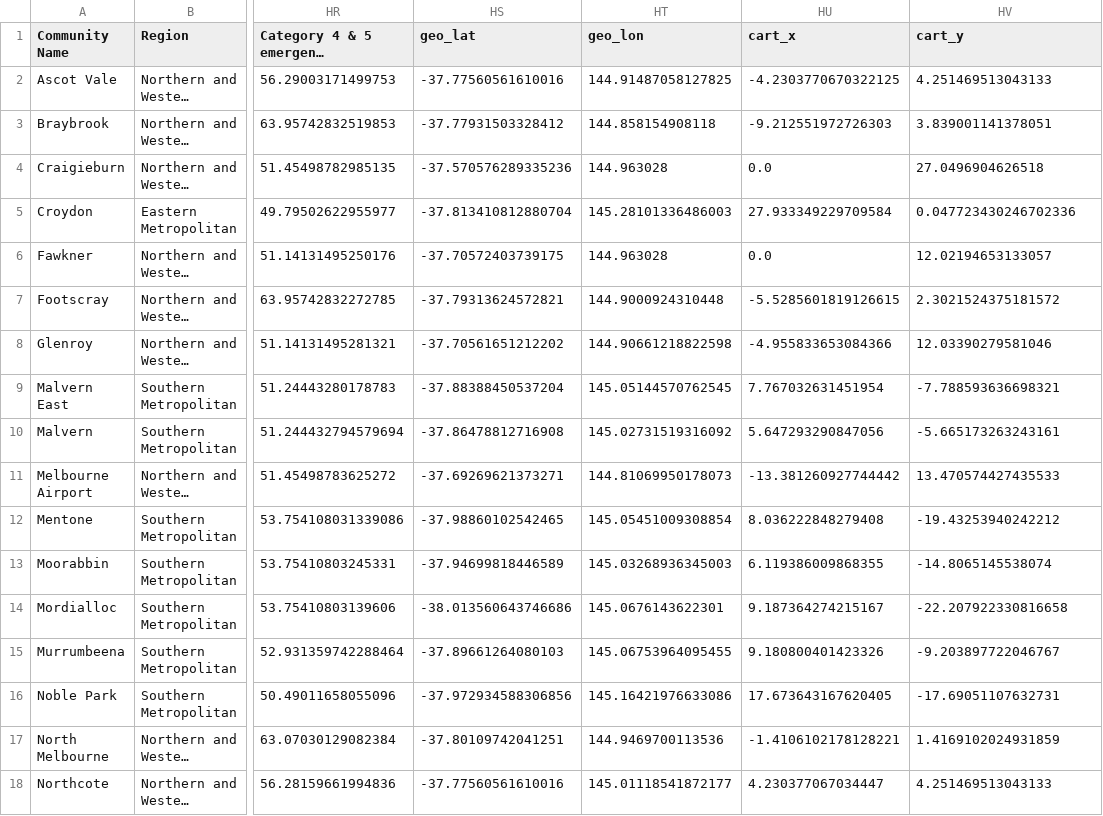
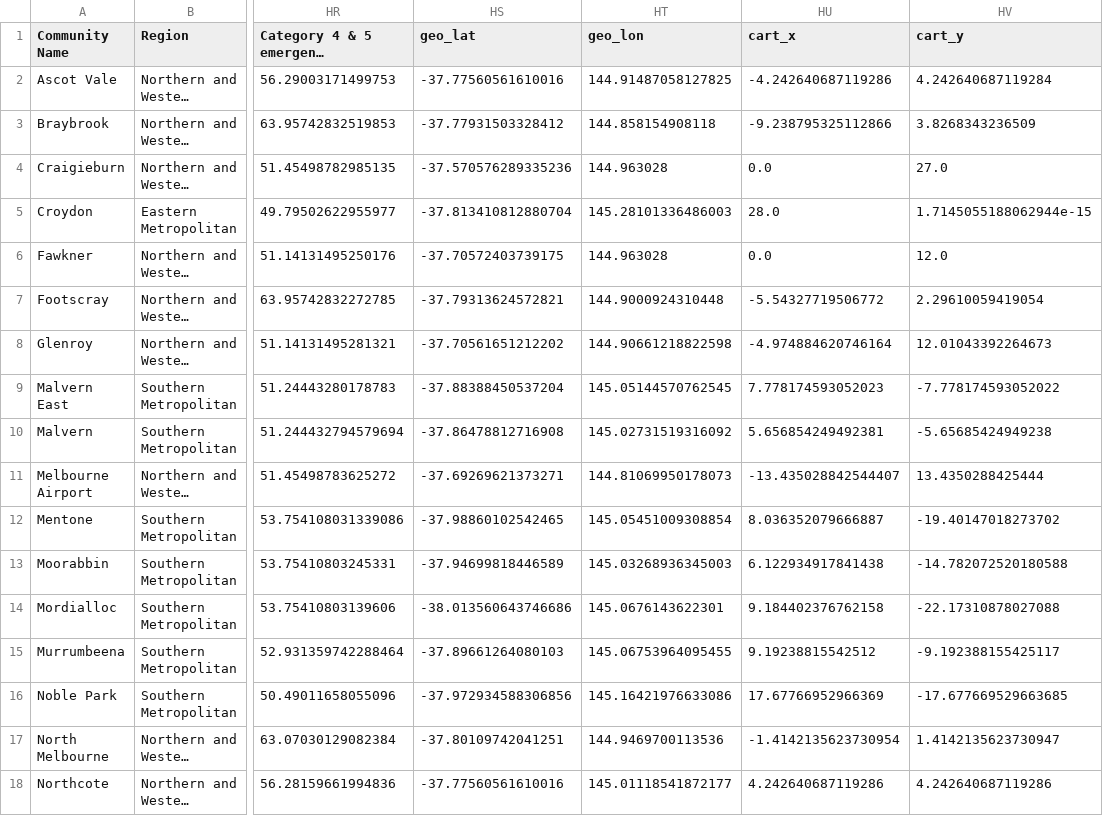
Before and after one commit to Subhasis-Biswas/ML4CPS_Project2, a CSV file: combined_data_with_loc.csv, drawn as a sheet; only a part is shown, gaps mark what is left out; long unchanged cells end in …; the diff covers the shown part only; the diff names each change by its address in the sheet, - before the commit and + after, or states it on an @@ line.

Commit message:
Update: Location processing without Melbourne GPO coord

```diff
--- a/combined_data_with_loc.csv
+++ b/combined_data_with_loc.csv
-HU2 (cart_x): -4.2303770670322125
+HU2 (cart_x): -4.242640687119286
-HV2 (cart_y): 4.251469513043133
+HV2 (cart_y): 4.242640687119284
-HU3 (cart_x): -9.212551972726303
+HU3 (cart_x): -9.238795325112866
-HV3 (cart_y): 3.839001141378051
+HV3 (cart_y): 3.8268343236509
-HV4 (cart_y): 27.0496904626518
+HV4 (cart_y): 27.0
-HU5 (cart_x): 27.933349229709584
+HU5 (cart_x): 28.0
-HV5 (cart_y): 0.047723430246702336
+HV5 (cart_y): 1.7145055188062944e-15
-HV6 (cart_y): 12.02194653133057
+HV6 (cart_y): 12.0
-HU7 (cart_x): -5.5285601819126615
+HU7 (cart_x): -5.54327719506772
-HV7 (cart_y): 2.3021524375181572
+HV7 (cart_y): 2.29610059419054
-HU8 (cart_x): -4.955833653084366
+HU8 (cart_x): -4.974884620746164
-HV8 (cart_y): 12.03390279581046
+HV8 (cart_y): 12.01043392264673
-HU9 (cart_x): 7.767032631451954
+HU9 (cart_x): 7.778174593052023
-HV9 (cart_y): -7.788593636698321
+HV9 (cart_y): -7.778174593052022
-HU10 (cart_x): 5.647293290847056
+HU10 (cart_x): 5.656854249492381
-HV10 (cart_y): -5.665173263243161
+HV10 (cart_y): -5.65685424949238
-HU11 (cart_x): -13.381260927744442
+HU11 (cart_x): -13.435028842544407
-HV11 (cart_y): 13.470574427435533
+HV11 (cart_y): 13.4350288425444
-HU12 (cart_x): 8.036222848279408
+HU12 (cart_x): 8.036352079666887
-HV12 (cart_y): -19.43253940242212
+HV12 (cart_y): -19.40147018273702
-HU13 (cart_x): 6.119386009868355
+HU13 (cart_x): 6.122934917841438
-HV13 (cart_y): -14.8065145538074
+HV13 (cart_y): -14.782072520180588
-HU14 (cart_x): 9.187364274215167
+HU14 (cart_x): 9.184402376762158
-HV14 (cart_y): -22.207922330816658
+HV14 (cart_y): -22.17310878027088
-HU15 (cart_x): 9.180800401423326
+HU15 (cart_x): 9.19238815542512
-HV15 (cart_y): -9.203897722046767
+HV15 (cart_y): -9.192388155425117
-HU16 (cart_x): 17.673643167620405
+HU16 (cart_x): 17.67766952966369
-HV16 (cart_y): -17.69051107632731
+HV16 (cart_y): -17.677669529663685
-HU17 (cart_x): -1.4106102178128221
+HU17 (cart_x): -1.4142135623730954
-HV17 (cart_y): 1.4169102024931859
+HV17 (cart_y): 1.4142135623730947
-HU18 (cart_x): 4.230377067034447
+HU18 (cart_x): 4.242640687119286
-HV18 (cart_y): 4.251469513043133
+HV18 (cart_y): 4.242640687119286
```
Also changed, not shown: 34 edited cells elsewhere in this file, 1 other file.
